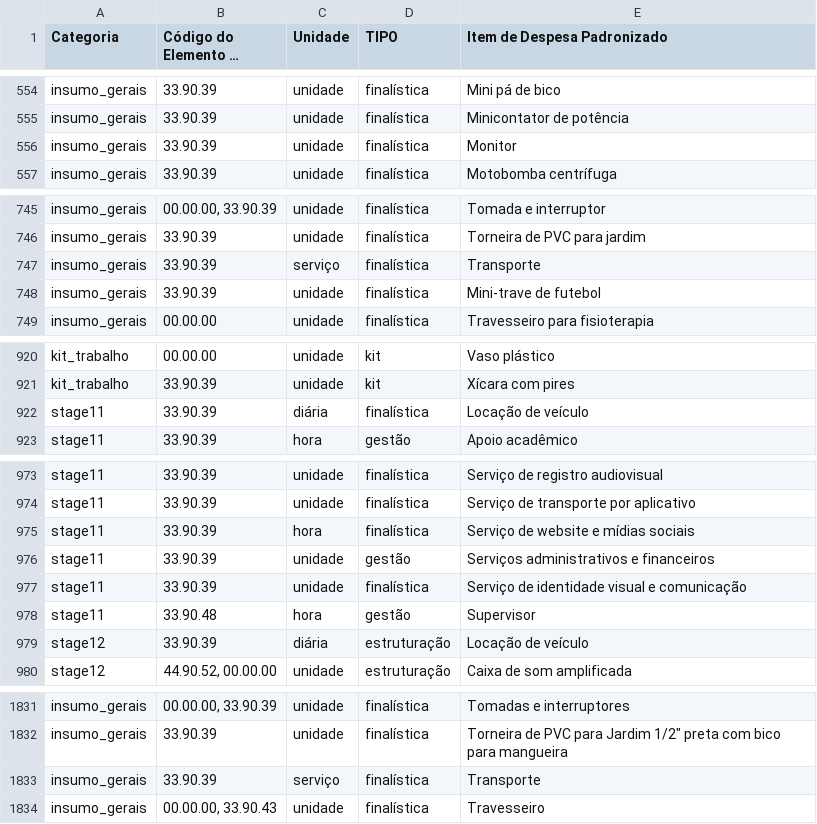
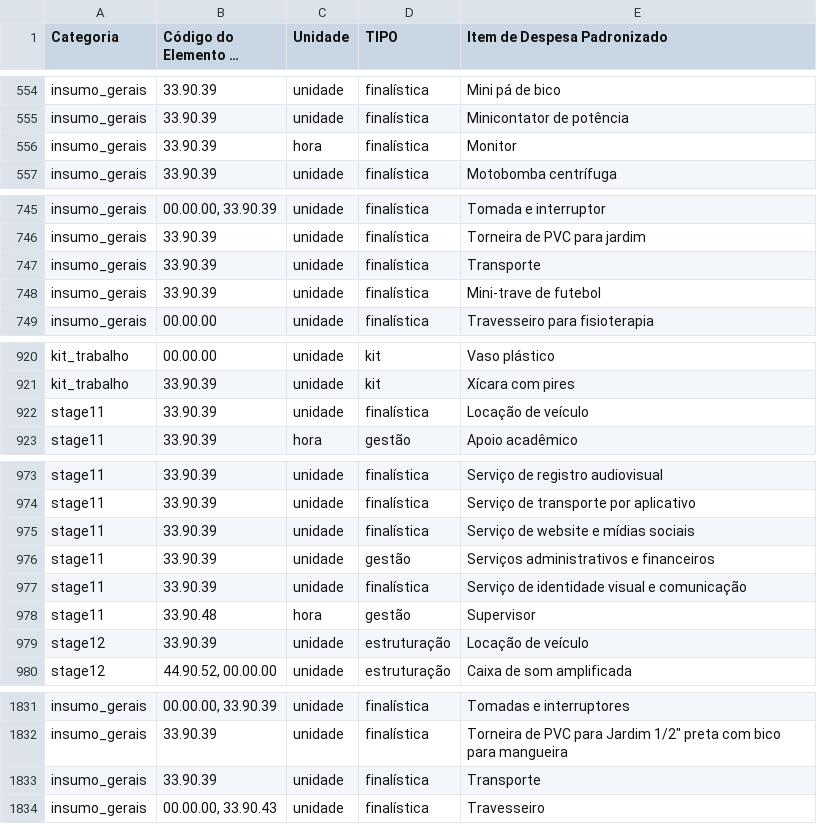
Before and after one commit to MDSSisec/SPFD-TED_Publico, a CSV file: catalogo.csv, drawn as a sheet; only a part is shown, gaps mark what is left out; long unchanged cells end in ….

Commit message:
Refactor: Ajustes no catalogo e PC do sistema

```diff
--- a/catalogo.csv
+++ b/catalogo.csv
@@ -555,3 +555,3 @@ insumo_gerais;33.90.39;unidade;finalística;Mini pá de bico
 insumo_gerais;33.90.39;unidade;finalística;Minicontator de potência
-insumo_gerais;33.90.39;unidade;finalística;Monitor
+insumo_gerais;33.90.39;hora;finalística;Monitor
 insumo_gerais;33.90.39;unidade;finalística;Motobomba centrífuga
@@ -746,3 +746,3 @@ insumo_gerais;00.00.00, 33.90.39;unidade;finalística;Tomada e interruptor
 insumo_gerais;33.90.39;unidade;finalística;Torneira de PVC para jardim
-insumo_gerais;33.90.39;serviço;finalística;Transporte
+insumo_gerais;33.90.39;unidade;finalística;Transporte
 insumo_gerais;33.90.39;unidade;finalística;Mini-trave de futebol
@@ -921,3 +921,3 @@ kit_trabalho;00.00.00;unidade;kit;Vaso plástico
 kit_trabalho;33.90.39;unidade;kit;Xícara com pires
-stage11;33.90.39;diária;finalística;Locação de veículo
+stage11;33.90.39;unidade;finalística;Locação de veículo
 stage11;33.90.39;hora;gestão;Apoio acadêmico
@@ -974,3 +974,3 @@ stage11;33.90.39;unidade;finalística;Serviço de registro audiovisual
 stage11;33.90.39;unidade;finalística;Serviço de transporte por aplicativo
-stage11;33.90.39;hora;finalística;Serviço de website e mídias sociais
+stage11;33.90.39;unidade;finalística;Serviço de website e mídias sociais
 stage11;33.90.39;unidade;gestão;Serviços administrativos e financeiros
@@ -978,3 +978,3 @@ stage11;33.90.39;unidade;finalística;Serviço de identidade visual e comunicaç
 stage11;33.90.48;hora;gestão;Supervisor
-stage12;33.90.39;diária;estruturação;Locação de veículo
+stage12;33.90.39;unidade;estruturação;Locação de veículo
 stage12;44.90.52, 00.00.00;unidade;estruturação;Caixa de som amplificada
@@ -1832,3 +1832,3 @@ insumo_gerais;00.00.00, 33.90.39;unidade;finalística;Tomadas e interruptores
 insumo_gerais;33.90.39;unidade;finalística;"Torneira de PVC para Jardim 1/2"" preta com bico para mangueira"
-insumo_gerais;33.90.39;serviço;finalística;Transporte
+insumo_gerais;33.90.39;unidade;finalística;Transporte
 insumo_gerais;00.00.00, 33.90.43;unidade;finalística;Travesseiro
```
Also changed, not shown: 1 other file.
